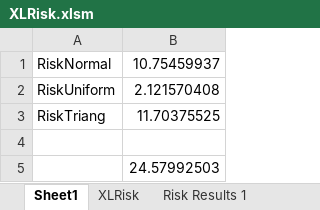
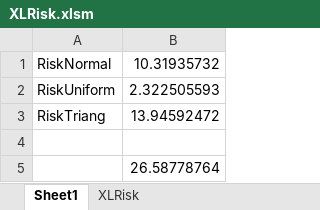
Before and after one commit to pyscripter/XLRisk, an Excel workbook: XLRisk.xlsm, sheet Sheet1, drawn as a sheet; values as stored, in another font and other column widths than the file's, no borders; the diff names each change by its address in the sheet, - before the commit and + after, or states it on an @@ line.

```diff
--- a/XLRisk.xlsm (sheet Sheet1)
+++ b/XLRisk.xlsm (sheet Sheet1)
-sheet tab: Risk Results 1
-B1: 10.75459937
+B1: 10.31935732
-B2: 2.121570408
+B2: 2.322505593
-B3: 11.70375525
+B3: 13.94592472
-B5: 24.57992503
+B5: 26.58778764
```
Also changed, not shown: sheet XLRisk, charts or pictures, 2 other files.
